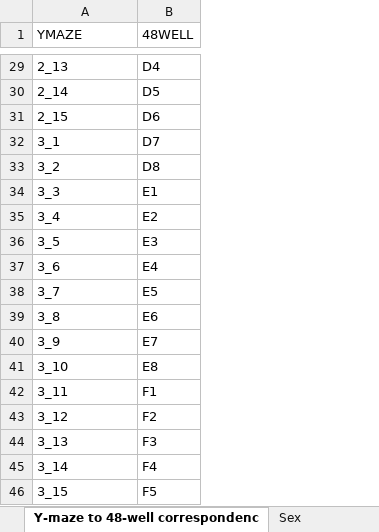
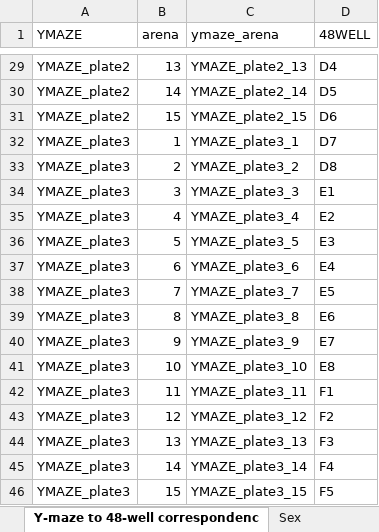
Before and after one commit to elmacartney/Dmel_methods, an Excel workbook: Data/Run register_Pilot 2.xlsx, sheet Y-maze to 48-well correspondenc, drawn as a sheet; only a part is shown, gaps mark what is left out; values as stored, in another font and other column widths than the file's, no borders; charts and pictures not drawn; the diff covers the shown part only; the diff names each change by its address in the sheet, - before the commit and + after, or states it on an @@ line.

```diff
--- a/Data/Run register_Pilot 2.xlsx (sheet Y-maze to 48-well correspondenc)
+++ b/Data/Run register_Pilot 2.xlsx (sheet Y-maze to 48-well correspondenc)
+column B (arena), rows 29-46: 13 | 14 | 15 | 1 | 2 | 3 | 4 | 5 | 6 | 7 | 8 | 9 | 10 | 11 | 12 | 13 | 14 | 15
+column C (ymaze_arena), rows 29-46: YMAZE_plate2_13 | YMAZE_plate2_14 | YMAZE_plate2_15 | YMAZE_plate3_1 | YMAZE_plate3_2 | YMAZE_plate3_3 | YMAZE_plate3_4 | YMAZE_plate3_5 | YMAZE_plate3_6 | YMAZE_plate3_7 | YMAZE_plate3_8 | YMAZE_plate3_9 | YMAZE_plate3_10 | YMAZE_plate3_11 | YMAZE_plate3_12 | YMAZE_plate3_13 | YMAZE_plate3_14 | YMAZE_plate3_15
-A29 (YMAZE): 2_13
+A29 (YMAZE): YMAZE_plate2
-A30 (YMAZE): 2_14
+A30 (YMAZE): YMAZE_plate2
-A31 (YMAZE): 2_15
+A31 (YMAZE): YMAZE_plate2
-A32 (YMAZE): 3_1
+A32 (YMAZE): YMAZE_plate3
-A33 (YMAZE): 3_2
+A33 (YMAZE): YMAZE_plate3
-A34 (YMAZE): 3_3
+A34 (YMAZE): YMAZE_plate3
-A35 (YMAZE): 3_4
+A35 (YMAZE): YMAZE_plate3
-A36 (YMAZE): 3_5
+A36 (YMAZE): YMAZE_plate3
-A37 (YMAZE): 3_6
+A37 (YMAZE): YMAZE_plate3
-A38 (YMAZE): 3_7
+A38 (YMAZE): YMAZE_plate3
-A39 (YMAZE): 3_8
+A39 (YMAZE): YMAZE_plate3
-A40 (YMAZE): 3_9
+A40 (YMAZE): YMAZE_plate3
-A41 (YMAZE): 3_10
+A41 (YMAZE): YMAZE_plate3
-A42 (YMAZE): 3_11
+A42 (YMAZE): YMAZE_plate3
-A43 (YMAZE): 3_12
+A43 (YMAZE): YMAZE_plate3
-A44 (YMAZE): 3_13
+A44 (YMAZE): YMAZE_plate3
-A45 (YMAZE): 3_14
+A45 (YMAZE): YMAZE_plate3
-A46 (YMAZE): 3_15
+A46 (YMAZE): YMAZE_plate3
```
Also changed, not shown: 27 edited cells elsewhere in this sheet, sheet Experiment, charts or pictures, 32 other files.
